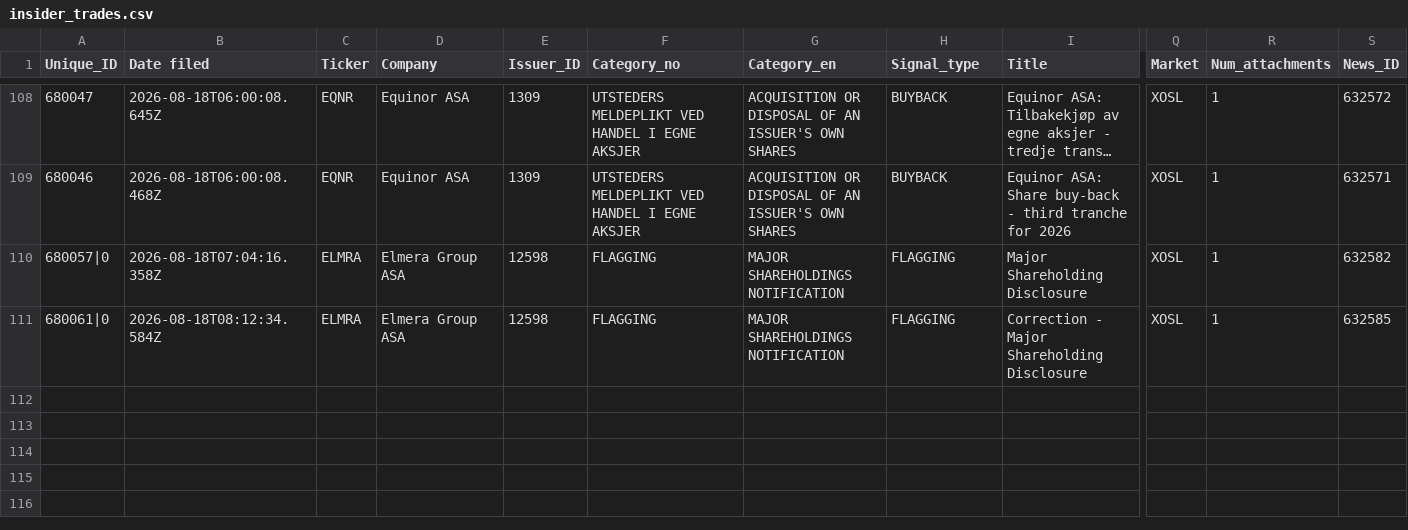
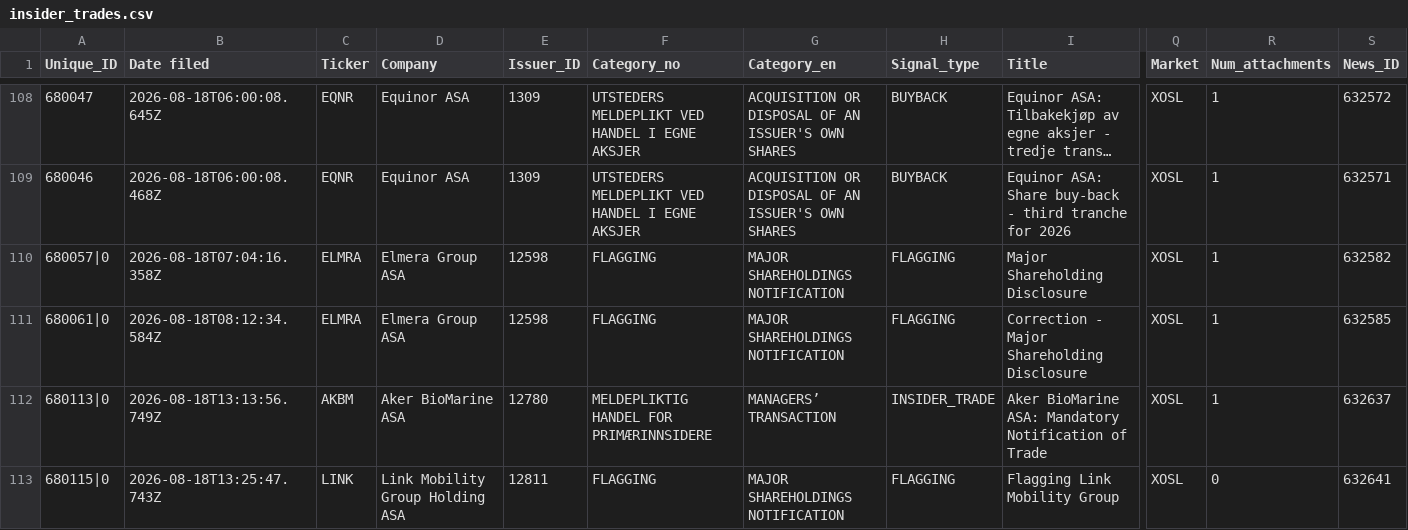
Before and after one commit to mariuslandmark-ai/insider-tracker-no, a CSV file: data/insider_trades.csv, drawn as a sheet; only a part is shown, gaps mark what is left out; long unchanged cells end in …; rows hold the shown columns only; the diff names each change by its address in the sheet, - before the commit and + after, or states it on an @@ line.

```diff
--- a/data/insider_trades.csv
+++ b/data/insider_trades.csv
+row 112: 680113|0 | 2026-08-18T13:13:56.749Z | AKBM | Aker BioMarine ASA | 12780 | MELDEPLIKTIG HANDEL FOR PRIMÆRINNSIDERE | MANAGERS’ TRANSACTION | INSIDER_TRADE | Aker BioMarine ASA: Mandatory Notification of Trade | XOSL | 1 | 632637
+row 113: 680115|0 | 2026-08-18T13:25:47.743Z | LINK | Link Mobility Group Holding ASA | 12811 | FLAGGING | MAJOR SHAREHOLDINGS NOTIFICATION | FLAGGING | Flagging Link Mobility Group | XOSL | 0 | 632641
```
